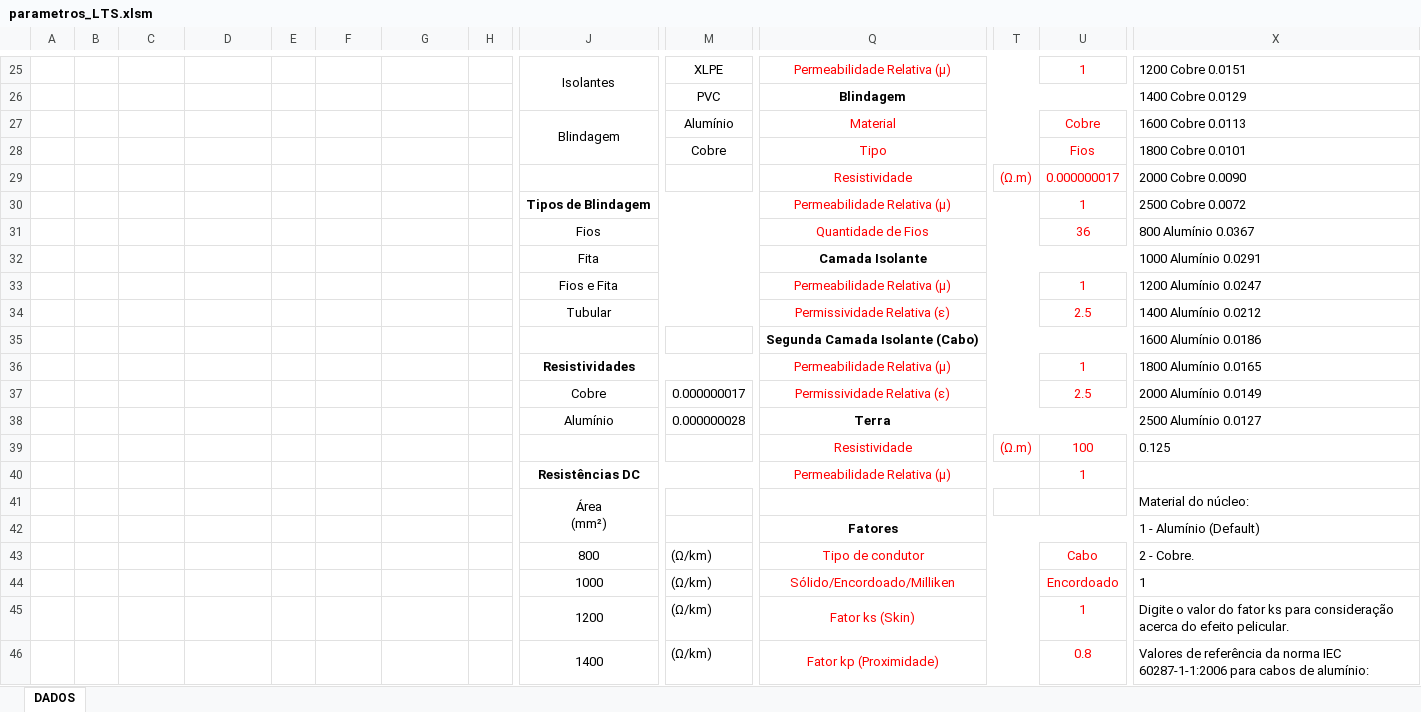
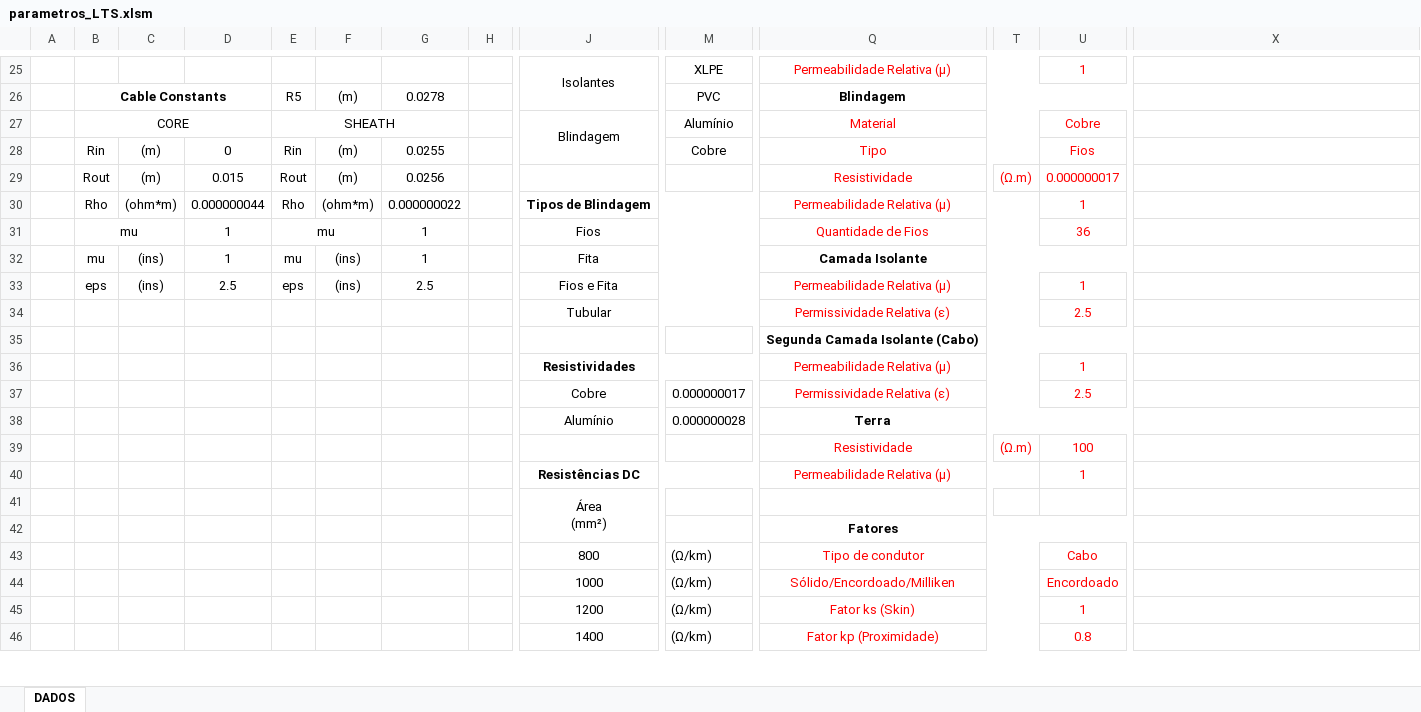
Before and after one commit to mgarciaribeiro/Sispot, an Excel workbook: parametros_LTS.xlsm, sheet DADOS, drawn as a sheet; only a part is shown, gaps mark what is left out; values as stored, in another font and other column widths than the file's, no borders; charts and pictures not drawn; removed rows and columns are numbered as before the commit, all else as after; rows hold the shown columns only; the diff covers the shown part only; the diff names each change by its address in the sheet, - before the commit and + after, or states it on an @@ line.

```diff
--- a/parametros_LTS.xlsm (sheet DADOS)
+++ b/parametros_LTS.xlsm (sheet DADOS)
-X25: 1200 Cobre 0.0151
+X25: (empty)
-row 26:  |  |  |  |  |  |  |  |  | PVC | Blindagem |  |  | 1400 Cobre 0.0129
+row 26:  | Cable Constants |  |  | R5 | (m) | 0.0278 |  |  | PVC | Blindagem
-B27: (empty)
+B27: CORE
+B27:D27 merged
-E27: (empty)
+E27: SHEATH
+E27:G27 merged
-X27: 1600 Cobre 0.0113
+X27: (empty)
-row 28:  |  |  |  |  |  |  |  |  | Cobre | Tipo |  | Fios | 1800 Cobre 0.0101
-row 29:  |  |  |  |  |  |  |  |  |  | Resistividade | (Ω.m) | 0.000000017 | 2000 Cobre 0.0090
-row 30:  |  |  |  |  |  |  |  | Tipos de Blindagem |  | Permeabilidade Relativa (μ) |  | 1 | 2500 Cobre 0.0072
-row 31:  |  |  |  |  |  |  |  | Fios |  | Quantidade de Fios |  | 36 | 800 Alumínio 0.0367
-row 32:  |  |  |  |  |  |  |  | Fita |  | Camada Isolante |  |  | 1000 Alumínio 0.0291
-row 33:  |  |  |  |  |  |  |  | Fios e Fita |  | Permeabilidade Relativa (μ) |  | 1 | 1200 Alumínio 0.0247
+row 28:  | Rin | (m) | 0 | Rin | (m) | 0.0255 |  |  | Cobre | Tipo |  | Fios
+row 29:  | Rout | (m) | 0.015 | Rout | (m) | 0.0256 |  |  |  | Resistividade | (Ω.m) | 0.000000017
+row 30:  | Rho | (ohm*m) | 0.000000044 | Rho | (ohm*m) | 0.000000022 |  | Tipos de Blindagem |  | Permeabilidade Relativa (μ) |  | 1
+row 31:  | mu |  | 1 | mu |  | 1 |  | Fios |  | Quantidade de Fios |  | 36
+row 32:  | mu | (ins) | 1 | mu | (ins) | 1 |  | Fita |  | Camada Isolante
+row 33:  | eps | (ins) | 2.5 | eps | (ins) | 2.5 |  | Fios e Fita |  | Permeabilidade Relativa (μ) |  | 1
-X34: 1400 Alumínio 0.0212
+X34: (empty)
-X35: 1600 Alumínio 0.0186
+X35: (empty)
-X36: 1800 Alumínio 0.0165
+X36: (empty)
-X37: 2000 Alumínio 0.0149
+X37: (empty)
-X38: 2500 Alumínio 0.0127
+X38: (empty)
-X39: 0.125
+X39: (empty)
-X41: Material do núcleo:
+X41: (empty)
-X42: 1 - Alumínio (Default)
+X42: (empty)
-X43: 2 - Cobre.
+X43: (empty)
-X44: 1
+X44: (empty)
-X45: Digite o valor do fator ks para consideração acerca do efeito pelicular.
+X45: (empty)
-X46: Valores de referência da norma IEC 60287-1-1:2006 para cabos de alumínio:
+X46: (empty)
```
Also changed, not shown: 12 added rows, 116 removed rows, 27 edited cells and merged cells elsewhere in this sheet, charts or pictures, 1 other file.
